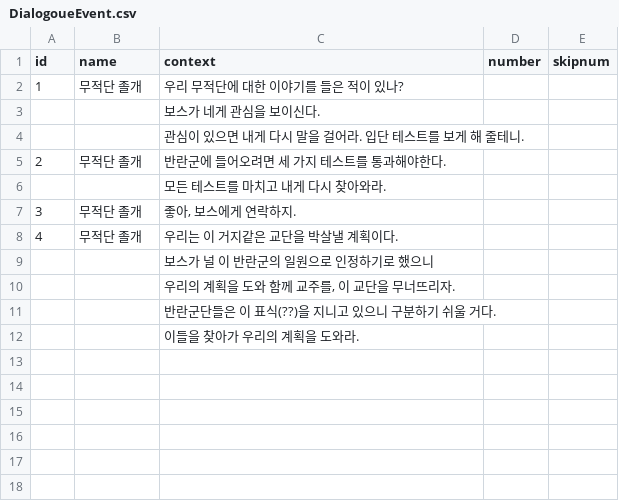
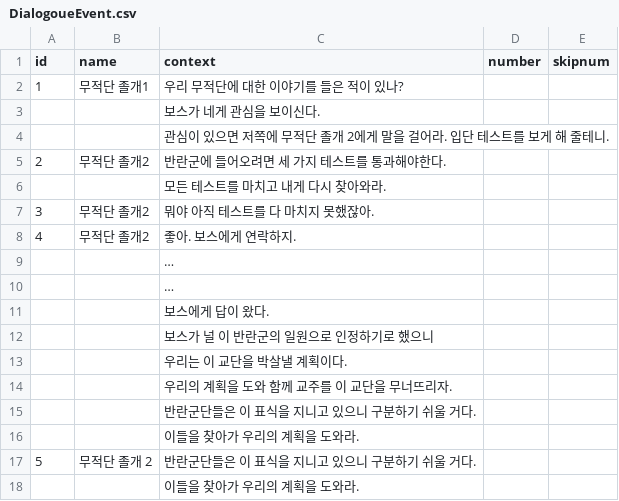
Before and after one commit to leeZn30/Gamelab_Week05, a CSV file: Assets/Dialogoue/DialogoueEvent.csv, drawn as a sheet.

```diff
--- a/Assets/Dialogoue/DialogoueEvent.csv
+++ b/Assets/Dialogoue/DialogoueEvent.csv
@@ -1,12 +1,18 @@
 id,name,context,number,skipnum
-1,무적단 졸개,우리 무적단에 대한 이야기를 들은 적이 있나?,,
+1,무적단 졸개1,우리 무적단에 대한 이야기를 들은 적이 있나?,,
 ,,보스가 네게 관심을 보이신다.,,
-,,관심이 있으면 내게 다시 말을 걸어라. 입단 테스트를 보게 해 줄테니.,,
-2,무적단 졸개,반란군에 들어오려면 세 가지 테스트를 통과해야한다.,,
+,,관심이 있으면 저쪽에 무적단 졸개 2에게 말을 걸어라. 입단 테스트를 보게 해 줄테니.,,
+2,무적단 졸개2,반란군에 들어오려면 세 가지 테스트를 통과해야한다.,,
 ,,모든 테스트를 마치고 내게 다시 찾아와라.,,
-3,무적단 졸개,"좋아, 보스에게 연락하지. ",,
-4,무적단 졸개,우리는 이 거지같은 교단을 박살낼 계획이다.,,
+3,무적단 졸개2,뭐야 아직 테스트를 다 마치지 못했잖아.,,
+4,무적단 졸개2,좋아. 보스에게 연락하지. ,,
+,,…,,
+,,…,,
+,,보스에게 답이 왔다.,,
 ,,보스가 널 이 반란군의 일원으로 인정하기로 했으니,,
-,,"우리의 계획을 도와 함께 교주를, 이 교단을 무너뜨리자.",,
-,,반란군단들은 이 표식(??)을 지니고 있으니 구분하기 쉬울 거다. ,,
+,,우리는 이 교단을 박살낼 계획이다.,,
+,,우리의 계획을 도와 함께 교주를 이 교단을 무너뜨리자.,,
+,,반란군단들은 이 표식을 지니고 있으니 구분하기 쉬울 거다. ,,
+,,이들을 찾아가 우리의 계획을 도와라.,,
+5,무적단 졸개 2,반란군단들은 이 표식을 지니고 있으니 구분하기 쉬울 거다. ,,
 ,,이들을 찾아가 우리의 계획을 도와라.,,
```
Also changed, not shown: 6 other files.
